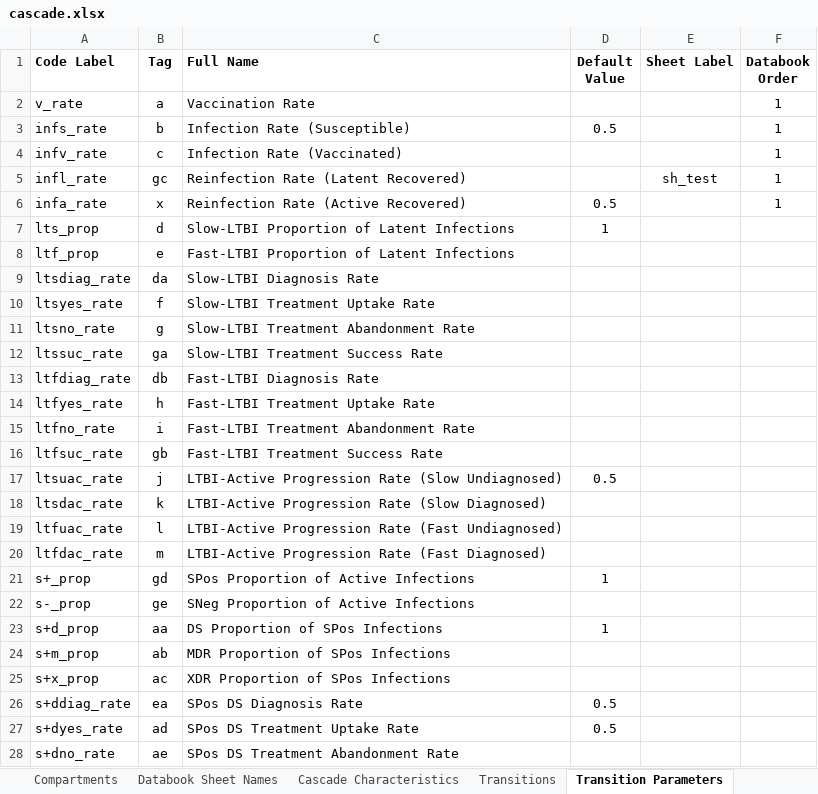
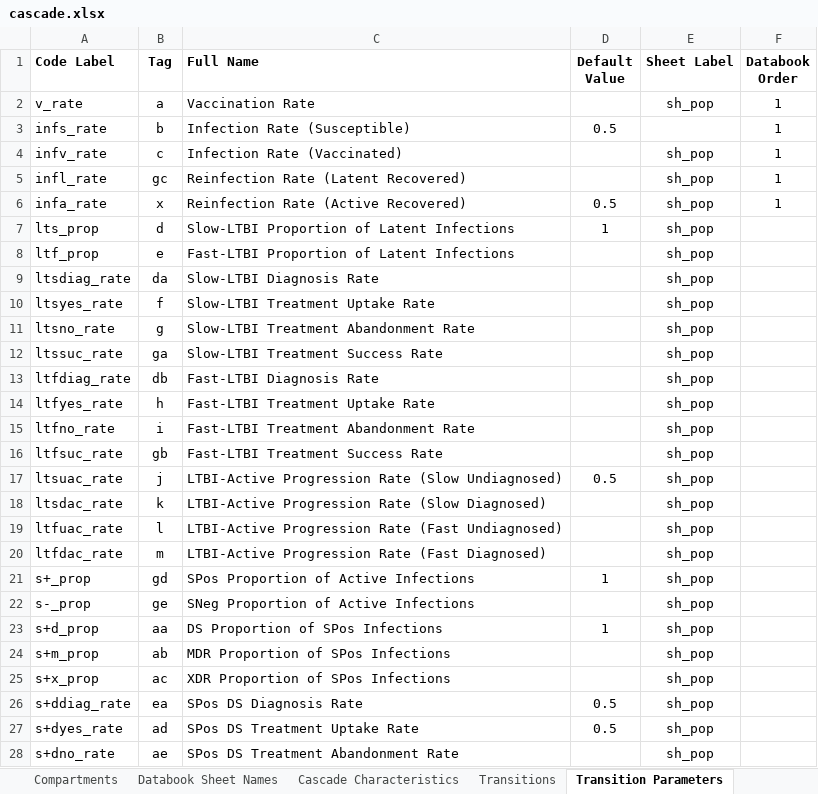
Before and after one commit to optimamodel/optima-tb, an Excel workbook: optima/cascade.xlsx, sheet Transition Parameters, drawn as a sheet; only a part is shown; values as stored, in another font and other column widths than the file's, no borders; the diff covers the shown part only; the diff names each change by its address in the sheet, - before the commit and + after, or states it on an @@ line.

Commit message:
Parameters/Characteristics written to custom sheets
The order of the concatenated parameter/characteristic odicts is not
being preserved, so this will need to be fixed.
However, data entry blocks for parameters/characteristics are being
written to databook sheets of choice.
If all parameters/characteristics are customised (or not printed to the
databook at all), there is no need for the standard sheets and they are
excluded.
Next up, loading...

```diff
--- a/optima/cascade.xlsx (sheet Transition Parameters)
+++ b/optima/cascade.xlsx (sheet Transition Parameters)
-E2 (Sheet Label): (empty)
+E2 (Sheet Label): sh_pop
-E4 (Sheet Label): (empty)
+E4 (Sheet Label): sh_pop
-E5 (Sheet Label): sh_test
+E5 (Sheet Label): sh_pop
-E6:E28 (Sheet Label): (empty)
+E6:E28 (Sheet Label): sh_pop
```
Also changed, not shown: 47 edited cells elsewhere in this sheet, sheet Databook Sheet Names, sheet Cascade Characteristics, 2 other files.
